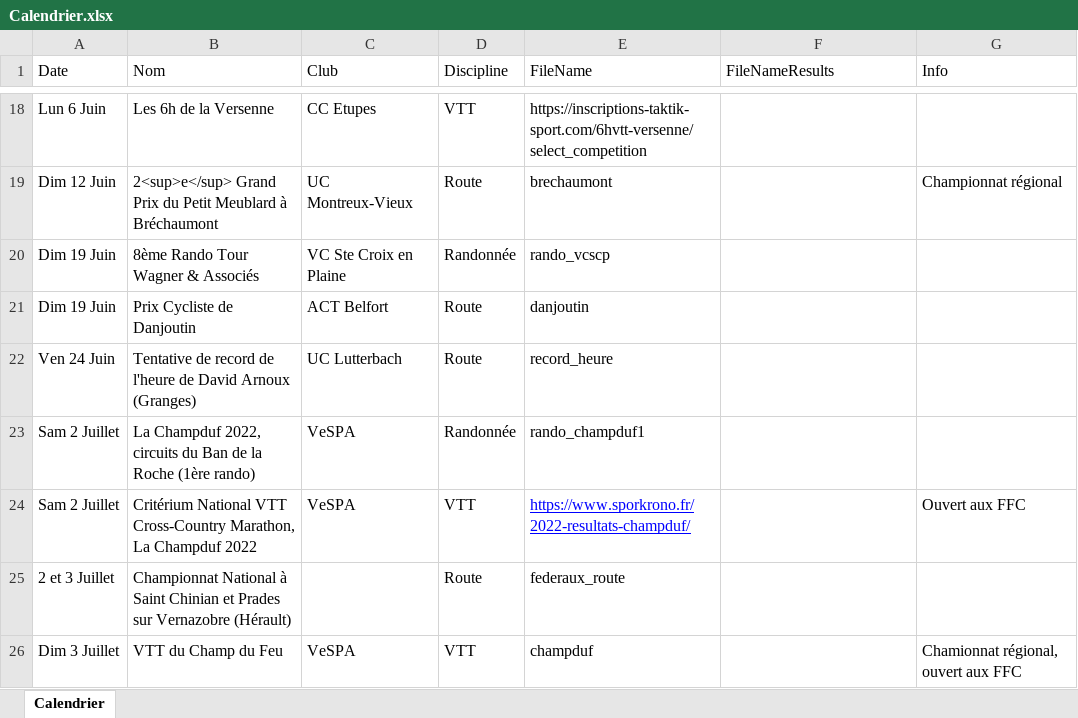
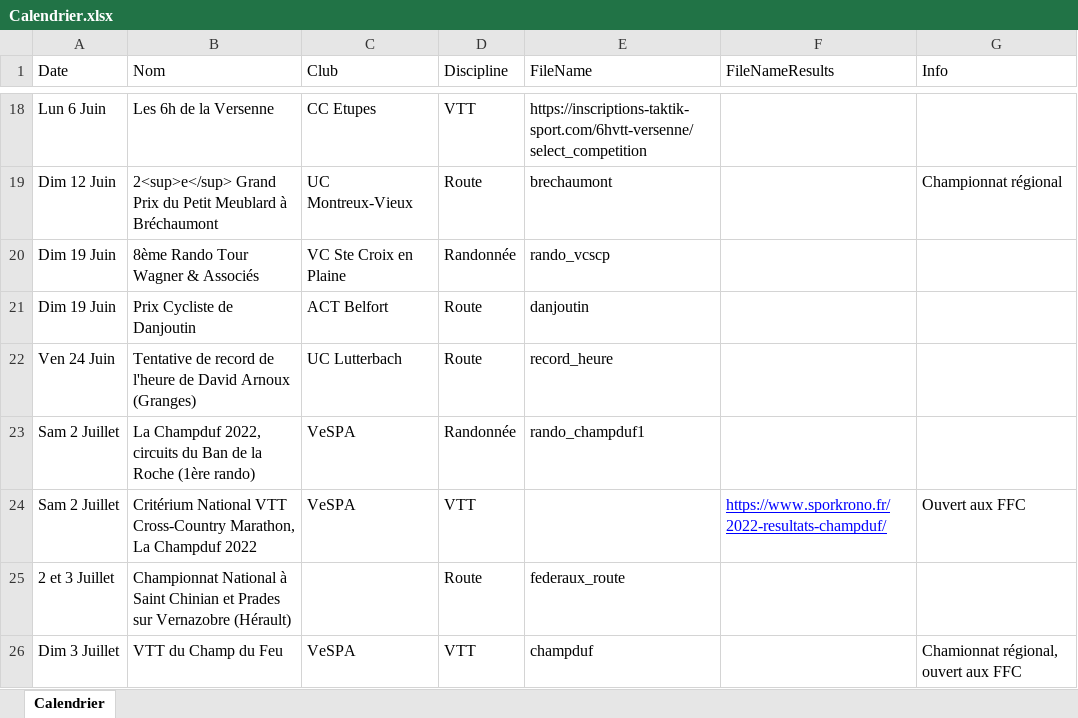
Before and after one commit to FlorianKohler/68-FSGT-Cyclisme-Alsace, an Excel workbook: Calendrier.xlsx, sheet Calendrier, drawn as a sheet; only a part is shown, gaps mark what is left out; values as stored, in another font and other column widths than the file's, no borders; the diff names each change by its address in the sheet, - before the commit and + after, or states it on an @@ line.

```diff
--- a/Calendrier.xlsx (sheet Calendrier)
+++ b/Calendrier.xlsx (sheet Calendrier)
-E24 (FileName): https://www.sporkrono.fr/2022-resultats-champduf/
+E24 (FileName): (empty)
-F24 (FileNameResults): (empty)
+F24 (FileNameResults): https://www.sporkrono.fr/2022-resultats-champduf/
```
Also changed, not shown: 3 other files.
